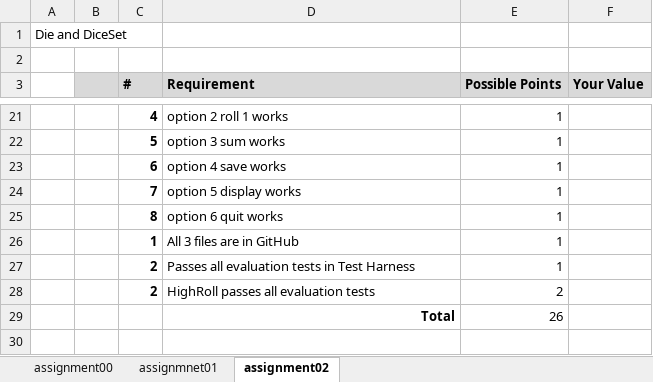
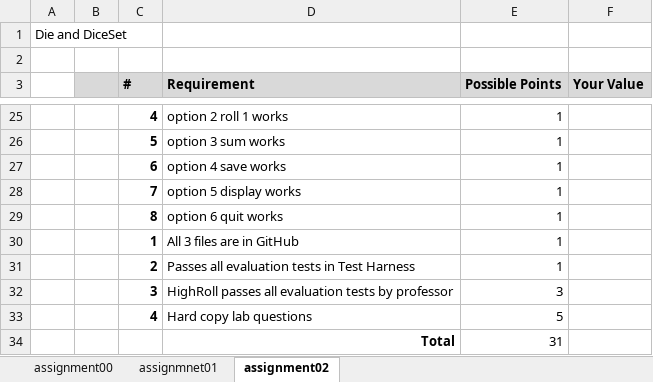
Before and after one commit to aavolo/cmsi186, an Excel workbook: spring20/assignment03/Grading Template.xlsx, sheet assignment02, drawn as a sheet; only a part is shown, gaps mark what is left out; values as stored, in another font and other column widths than the file's, no borders; removed rows and columns are numbered as before the commit, all else as after; the diff covers the shown part only; the diff names each change by its address in the sheet, - before the commit and + after, or states it on an @@ line.

Commit message:
update high roll starter codes

```diff
--- a/spring20/assignment03/Grading Template.xlsx (sheet assignment02)
+++ b/spring20/assignment03/Grading Template.xlsx (sheet assignment02)
-row 28:  |  | 2 | HighRoll passes all evaluation tests | 2
-row 29:  |  |  | Total | 26
+row 32:  |  | 3 | HighRoll passes all evaluation tests by professor | 3
+row 33:  |  | 4 | Hard copy lab questions | 5
+row 34:  |  |  | Total | 31
```
Also changed, not shown: 6 added rows, 2 removed rows and 8 edited cells elsewhere in this sheet, 2 other files.
